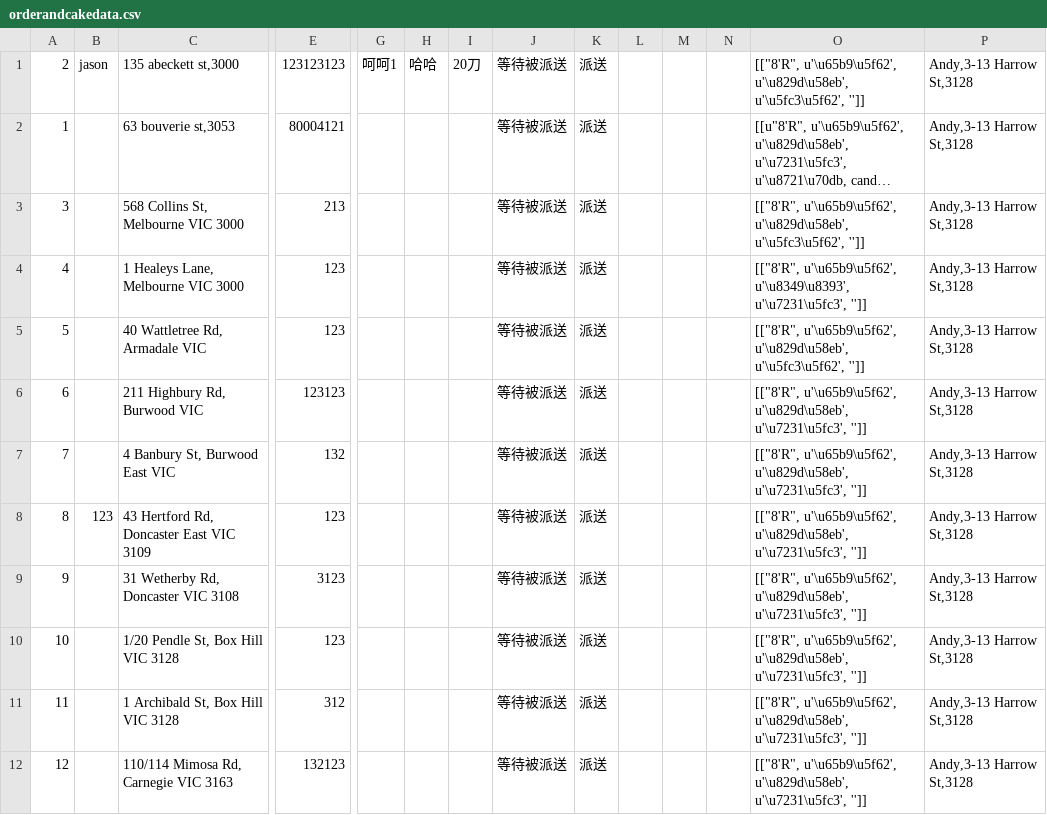
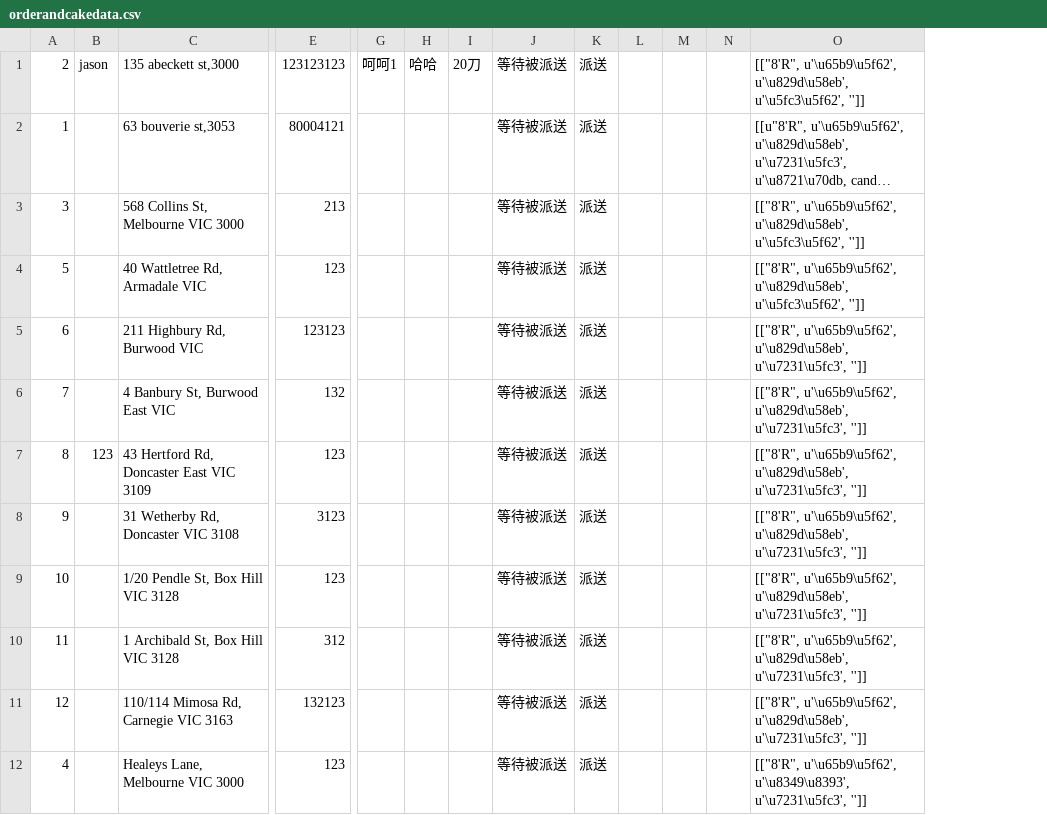
Before and after one commit to happy-hackers/iCakeVersion2, a CSV file: file/orderandcakedata.csv, drawn as a sheet; only a part is shown, gaps mark what is left out; long unchanged cells end in …; removed rows and columns are numbered as before the commit, all else as after; rows hold the shown columns only; the diff names each change by its address in the sheet, - before the commit and + after, or states it on an @@ line.

```diff
--- a/file/orderandcakedata.csv
+++ b/file/orderandcakedata.csv
-column P, rows 1-3: all Andy,3-13 Harrow St,3128; rows 5-12: all Andy,3-13 Harrow St,3128
-row 4: 4 |  | 1 Healeys Lane, Melbourne VIC 3000 | 123 |  |  |  | 等待被派送 | 派送 |  |  |  | [["8'R", u'\u65b9\u5f62', u'\u8349\u8393', u'\u7231\u5fc3', '']] | Andy,3-13 Harrow St,3128
+row 12: 4 |  | Healeys Lane, Melbourne VIC 3000 | 123 |  |  |  | 等待被派送 | 派送 |  |  |  | [["8'R", u'\u65b9\u5f62', u'\u8349\u8393', u'\u7231\u5fc3', '']]
```
Also changed, not shown: file/orderandcakedata_copy.csv, 3 other files.
